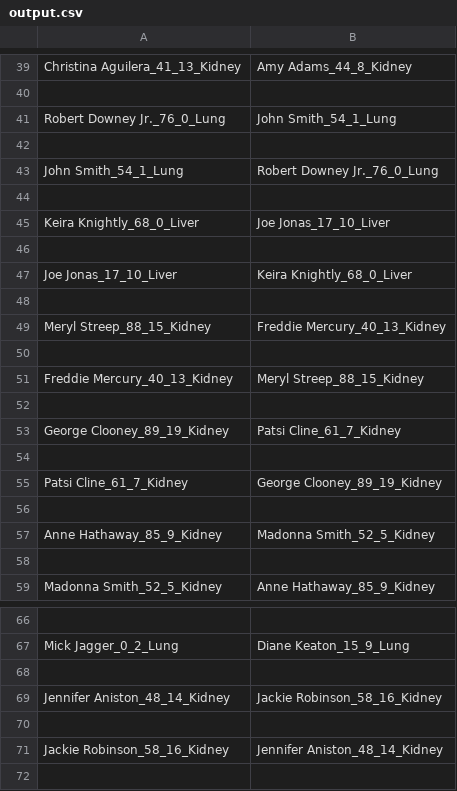
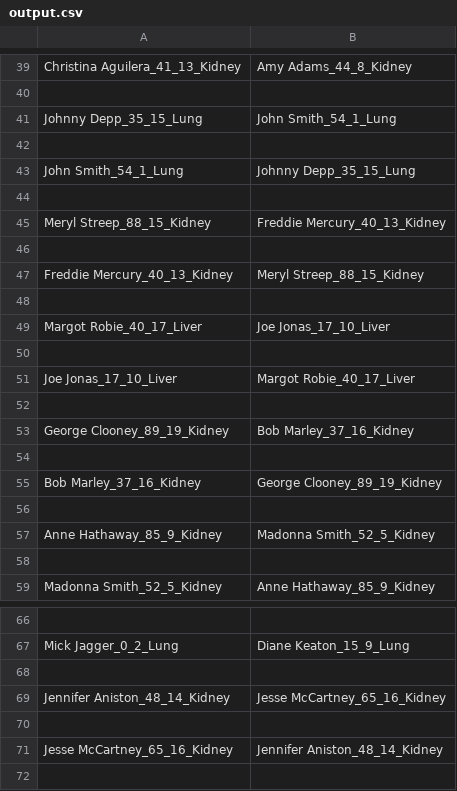
Before and after one commit to AxisMaen/OrganMatching, a CSV file: output.csv, drawn as a sheet; only a part is shown, gaps mark what is left out.

```diff
--- a/output.csv
+++ b/output.csv
@@ -40,9 +40,5 @@ Christina Aguilera_41_13_Kidney,Amy Adams_44_8_Kidney
 
-Robert Downey Jr._76_0_Lung,John Smith_54_1_Lung
+Johnny Depp_35_15_Lung,John Smith_54_1_Lung
 
-John Smith_54_1_Lung,Robert Downey Jr._76_0_Lung
-
-Keira Knightly_68_0_Liver,Joe Jonas_17_10_Liver
-
-Joe Jonas_17_10_Liver,Keira Knightly_68_0_Liver
+John Smith_54_1_Lung,Johnny Depp_35_15_Lung
 
@@ -52,5 +48,9 @@ Freddie Mercury_40_13_Kidney,Meryl Streep_88_15_Kidney
 
-George Clooney_89_19_Kidney,Patsi Cline_61_7_Kidney
+Margot Robie_40_17_Liver,Joe Jonas_17_10_Liver
 
-Patsi Cline_61_7_Kidney,George Clooney_89_19_Kidney
+Joe Jonas_17_10_Liver,Margot Robie_40_17_Liver
+
+George Clooney_89_19_Kidney,Bob Marley_37_16_Kidney
+
+Bob Marley_37_16_Kidney,George Clooney_89_19_Kidney
 
@@ -68,5 +68,5 @@ Mick Jagger_0_2_Lung,Diane Keaton_15_9_Lung
 
-Jennifer Aniston_48_14_Kidney,Jackie Robinson_58_16_Kidney
+Jennifer Aniston_48_14_Kidney,Jesse McCartney_65_16_Kidney
 
-Jackie Robinson_58_16_Kidney,Jennifer Aniston_48_14_Kidney
+Jesse McCartney_65_16_Kidney,Jennifer Aniston_48_14_Kidney
 
```
Also changed, not shown: 3 other files.
